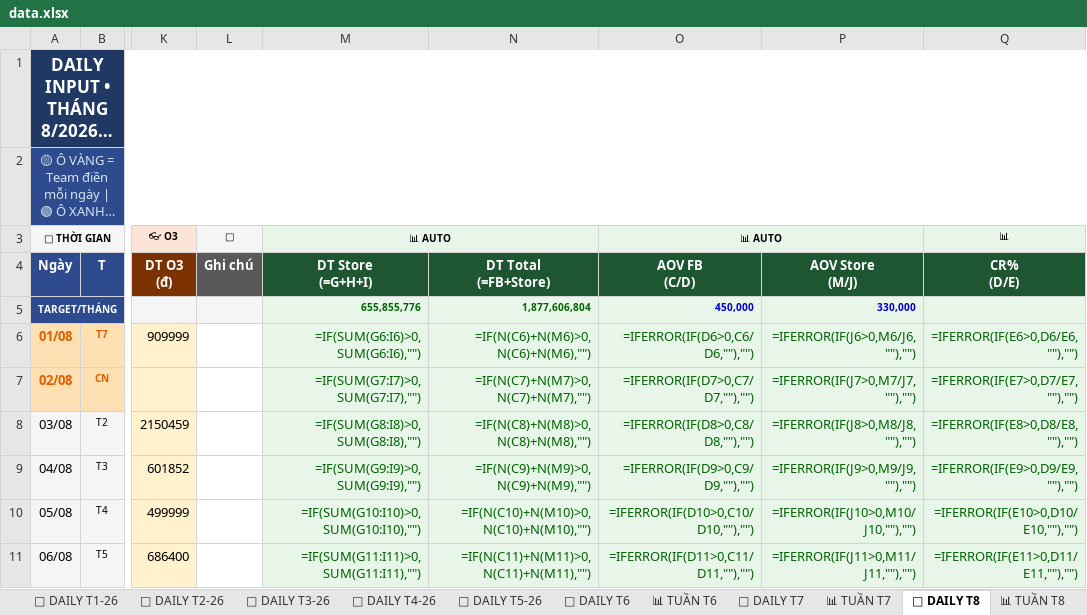
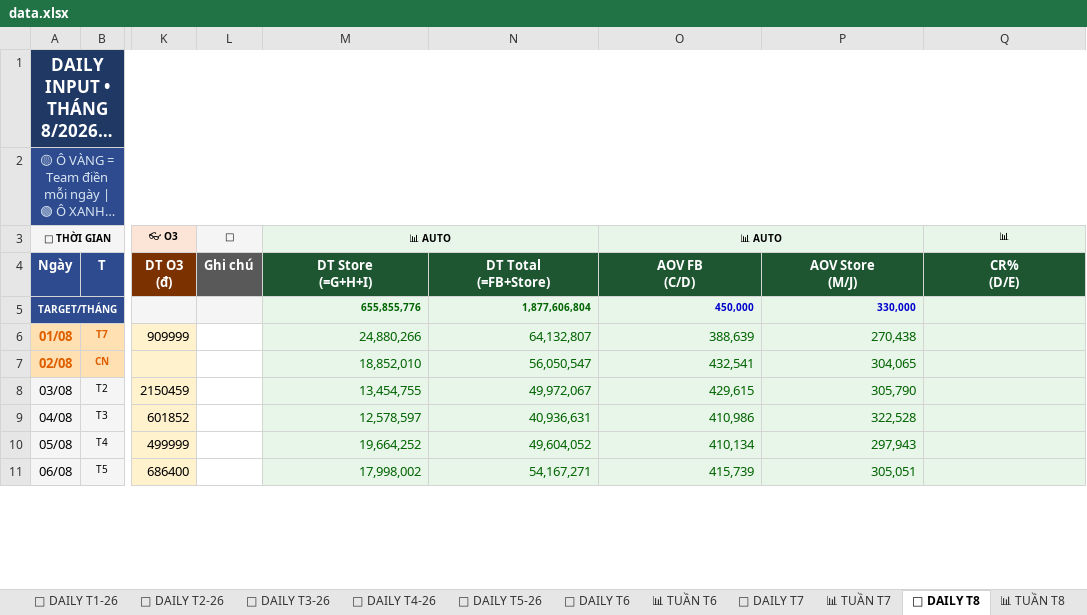
Before and after one commit to team-sale-calen/TRACKER, an Excel workbook: data.xlsx, sheet 📅 DAILY T8, drawn as a sheet; only a part is shown, gaps mark what is left out; long unchanged cells end in …; values as stored, in another font and other column widths than the file's, no borders; formulas without a stored value are shown as written; the diff covers the shown part only; the diff names each change by its address in the sheet, - before the commit and + after, or states it on an @@ line.

```diff
--- a/data.xlsx (sheet 📅 DAILY T8)
+++ b/data.xlsx (sheet 📅 DAILY T8)
-M6 (📊 AUTO): =IF(SUM(G6:I6)>0,SUM(G6:I6),"")
+M6 (📊 AUTO): 24,880,266
-N6: =IF(N(C6)+N(M6)>0,N(C6)+N(M6),"")
+N6: 64,132,807
-O6 (📊 AUTO): =IFERROR(IF(D6>0,C6/D6,""),"")
+O6 (📊 AUTO): 388,639
-P6: =IFERROR(IF(J6>0,M6/J6,""),"")
+P6: 270,438
-Q6 (📊): =IFERROR(IF(E6>0,D6/E6,""),"")
+Q6 (📊): (empty)
-M7 (📊 AUTO): =IF(SUM(G7:I7)>0,SUM(G7:I7),"")
+M7 (📊 AUTO): 18,852,010
-N7: =IF(N(C7)+N(M7)>0,N(C7)+N(M7),"")
+N7: 56,050,547
-O7 (📊 AUTO): =IFERROR(IF(D7>0,C7/D7,""),"")
+O7 (📊 AUTO): 432,541
-P7: =IFERROR(IF(J7>0,M7/J7,""),"")
+P7: 304,065
-Q7 (📊): =IFERROR(IF(E7>0,D7/E7,""),"")
+Q7 (📊): (empty)
-M8 (📊 AUTO): =IF(SUM(G8:I8)>0,SUM(G8:I8),"")
+M8 (📊 AUTO): 13,454,755
-N8: =IF(N(C8)+N(M8)>0,N(C8)+N(M8),"")
+N8: 49,972,067
-O8 (📊 AUTO): =IFERROR(IF(D8>0,C8/D8,""),"")
+O8 (📊 AUTO): 429,615
-P8: =IFERROR(IF(J8>0,M8/J8,""),"")
+P8: 305,790
-Q8 (📊): =IFERROR(IF(E8>0,D8/E8,""),"")
+Q8 (📊): (empty)
-M9 (📊 AUTO): =IF(SUM(G9:I9)>0,SUM(G9:I9),"")
+M9 (📊 AUTO): 12,578,597
-N9: =IF(N(C9)+N(M9)>0,N(C9)+N(M9),"")
+N9: 40,936,631
-O9 (📊 AUTO): =IFERROR(IF(D9>0,C9/D9,""),"")
+O9 (📊 AUTO): 410,986
-P9: =IFERROR(IF(J9>0,M9/J9,""),"")
+P9: 322,528
-Q9 (📊): =IFERROR(IF(E9>0,D9/E9,""),"")
+Q9 (📊): (empty)
-M10 (📊 AUTO): =IF(SUM(G10:I10)>0,SUM(G10:I10),"")
+M10 (📊 AUTO): 19,664,252
-N10: =IF(N(C10)+N(M10)>0,N(C10)+N(M10),"")
+N10: 49,604,052
-O10 (📊 AUTO): =IFERROR(IF(D10>0,C10/D10,""),"")
+O10 (📊 AUTO): 410,134
-P10: =IFERROR(IF(J10>0,M10/J10,""),"")
+P10: 297,943
-Q10 (📊): =IFERROR(IF(E10>0,D10/E10,""),"")
+Q10 (📊): (empty)
-M11 (📊 AUTO): =IF(SUM(G11:I11)>0,SUM(G11:I11),"")
+M11 (📊 AUTO): 17,998,002
-N11: =IF(N(C11)+N(M11)>0,N(C11)+N(M11),"")
+N11: 54,167,271
-O11 (📊 AUTO): =IFERROR(IF(D11>0,C11/D11,""),"")
+O11 (📊 AUTO): 415,739
-P11: =IFERROR(IF(J11>0,M11/J11,""),"")
+P11: 305,051
-Q11 (📊): =IFERROR(IF(E11>0,D11/E11,""),"")
+Q11 (📊): (empty)
```
Also changed, not shown: 172 edited cells elsewhere in this sheet, sheet 📅 DAILY T10, sheet 📅 DAILY T12, sheet 📅 DAILY T5-26, sheet 📅 DAILY T10-25, sheet 📅 DAILY T1-26, sheet 📅 DAILY T3-26, 18 more sheets.
